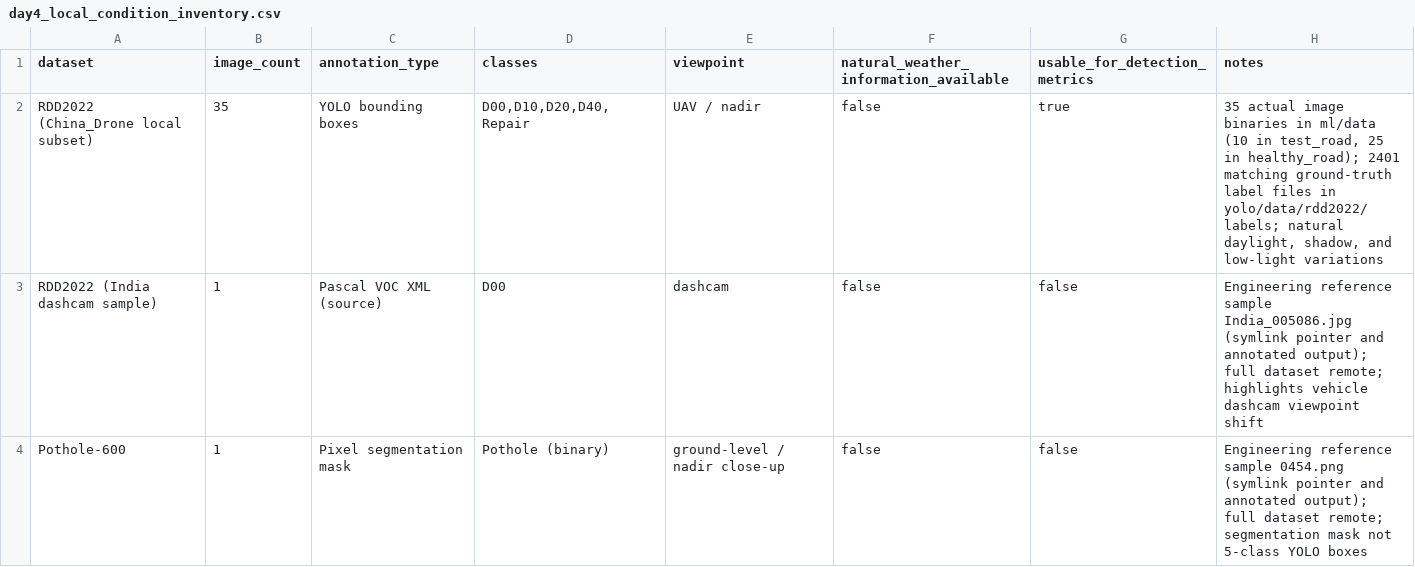
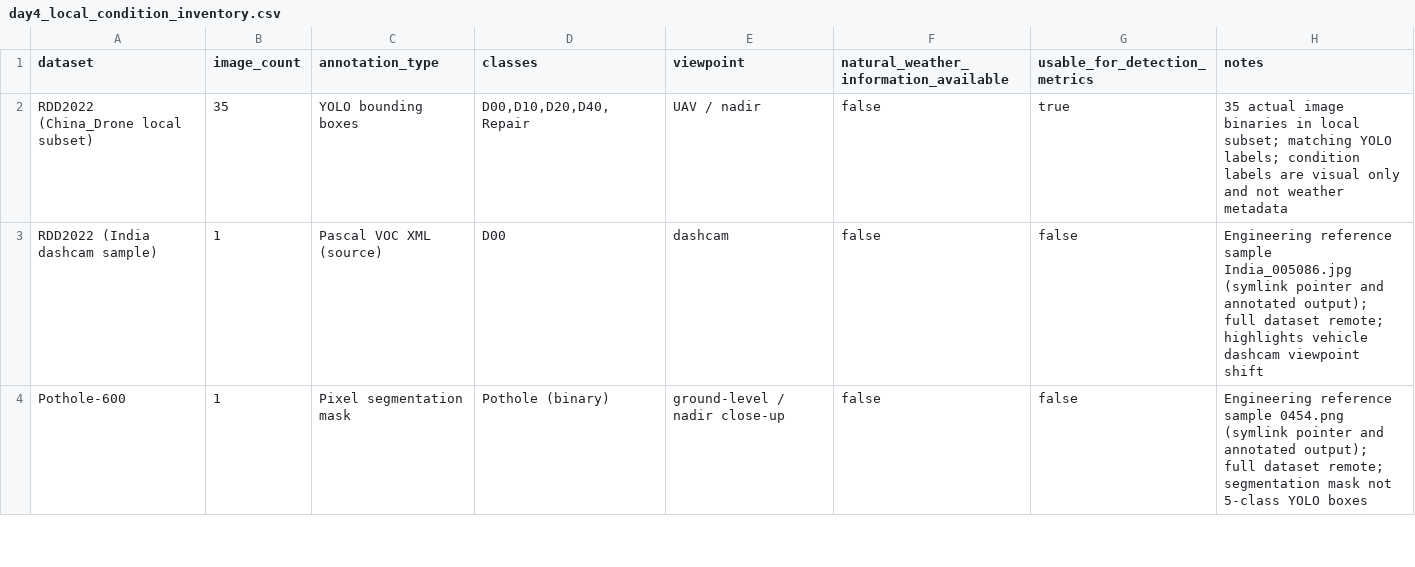
Before and after one commit to nitinn889/roadsentinel, a CSV file: yolo/day4_local_condition_inventory.csv, drawn as a sheet; only a part is shown; the diff covers the shown part only.

```diff
--- a/yolo/day4_local_condition_inventory.csv
+++ b/yolo/day4_local_condition_inventory.csv
@@ -1,3 +1,3 @@
 dataset,image_count,annotation_type,classes,viewpoint,natural_weather_information_available,usable_for_detection_metrics,notes
-RDD2022 (China_Drone local subset),35,YOLO bounding boxes,"D00,D10,D20,D40,Repair",UAV / nadir,false,true,"35 actual image binaries in ml/data (10 in test_road, 25 in healthy_road); 2401 matching ground-truth label files in yolo/data/rdd2022/labels; natural daylight, shadow, and low-light variations"
+RDD2022 (China_Drone local subset),35,YOLO bounding boxes,"D00,D10,D20,D40,Repair",UAV / nadir,false,true,"35 actual image binaries in local subset; matching YOLO labels; condition labels are visual only and not weather metadata"
 RDD2022 (India dashcam sample),1,Pascal VOC XML (source),D00,dashcam,false,false,"Engineering reference sample India_005086.jpg (symlink pointer and annotated output); full dataset remote; highlights vehicle dashcam viewpoint shift"
```
Also changed, not shown: 1 added row, 1 removed row and 4 edited cells elsewhere in this file, yolo/natural_condition_holdout/manifest.csv, 6 other files.
